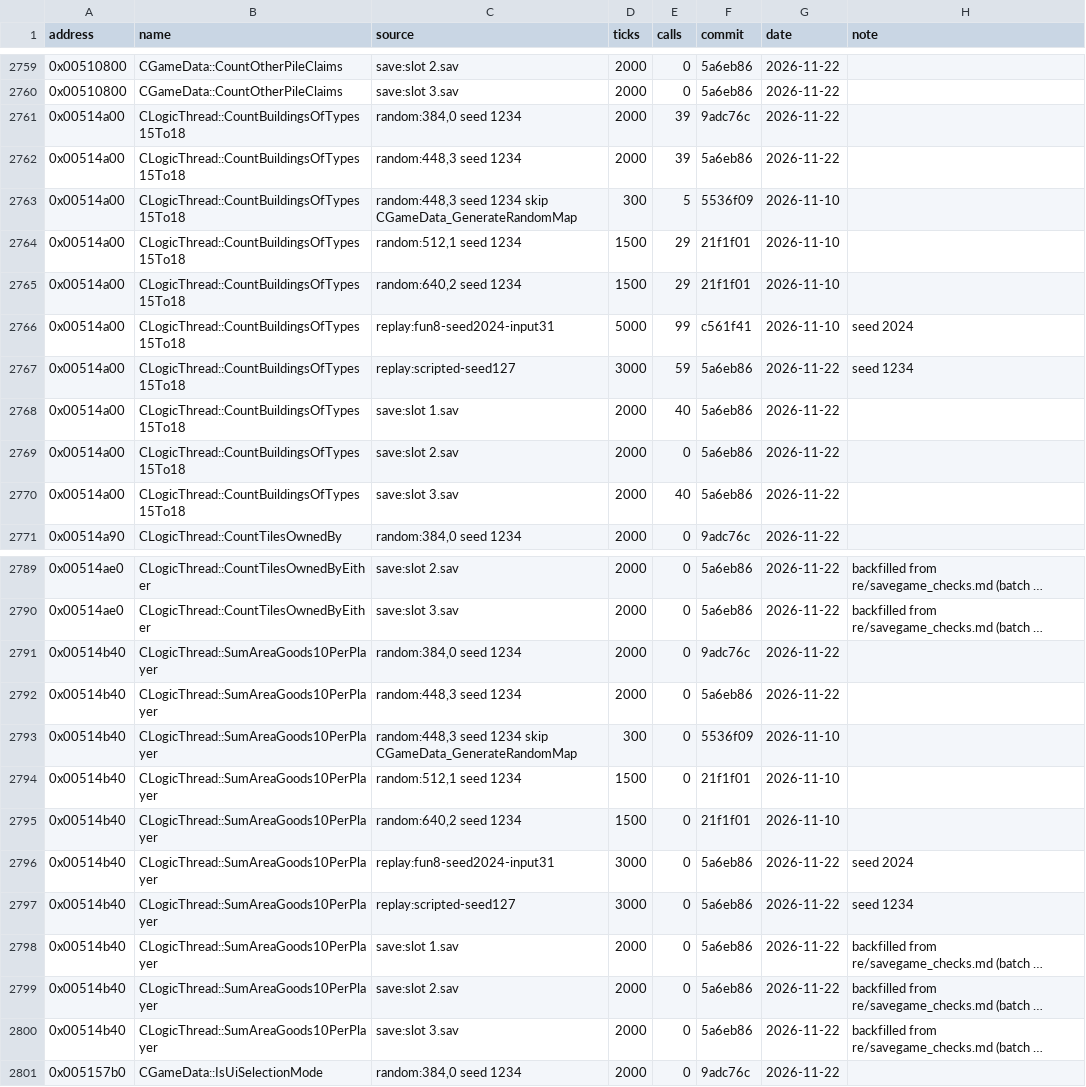
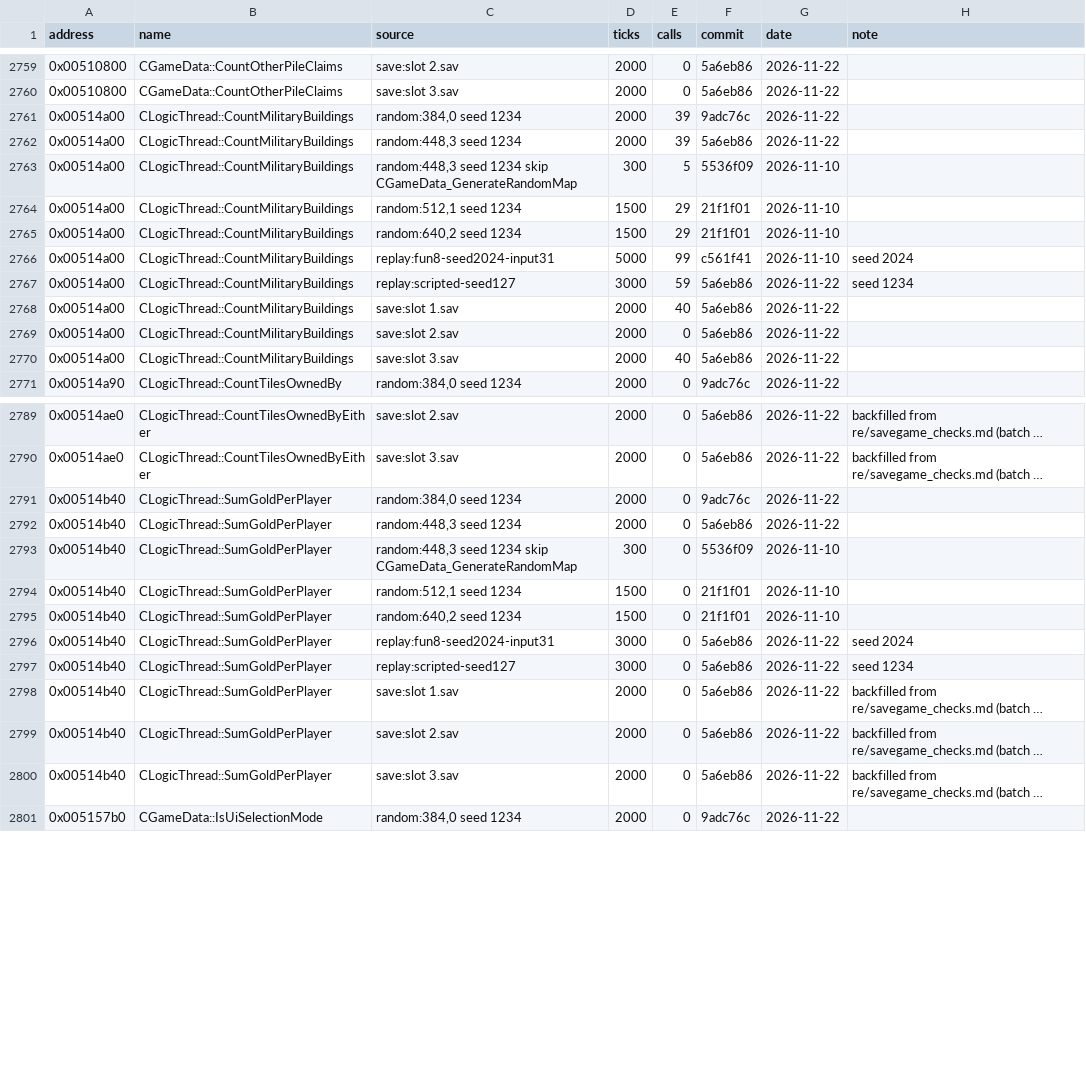
Before and after one commit to OptimusCrime/s3u-reverse, a CSV file: re/whole_game_calls.csv, drawn as a sheet; only a part is shown, gaps mark what is left out; long unchanged cells end in …; the diff names each change by its address in the sheet, - before the commit and + after, or states it on an @@ line.

```diff
--- a/re/whole_game_calls.csv
+++ b/re/whole_game_calls.csv
-B2761:B2770 (name): CLogicThread::CountBuildingsOfTypes15To18
+B2761:B2770 (name): CLogicThread::CountMilitaryBuildings
-B2791:B2800 (name): CLogicThread::SumAreaGoods10PerPlayer
+B2791:B2800 (name): CLogicThread::SumGoldPerPlayer
```
Also changed, not shown: re/globals.csv, 17 other files.
